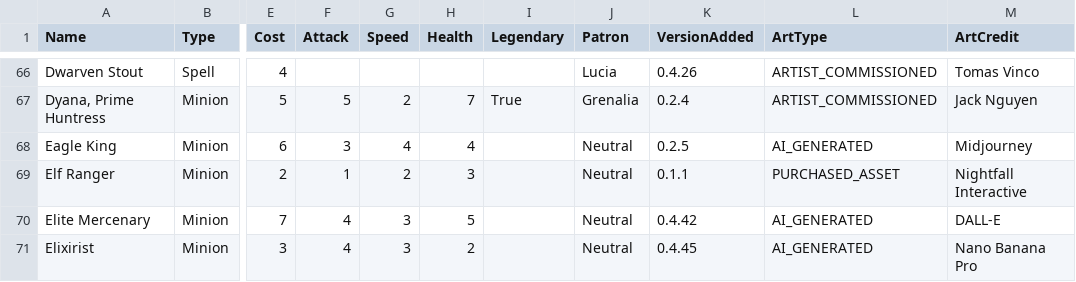
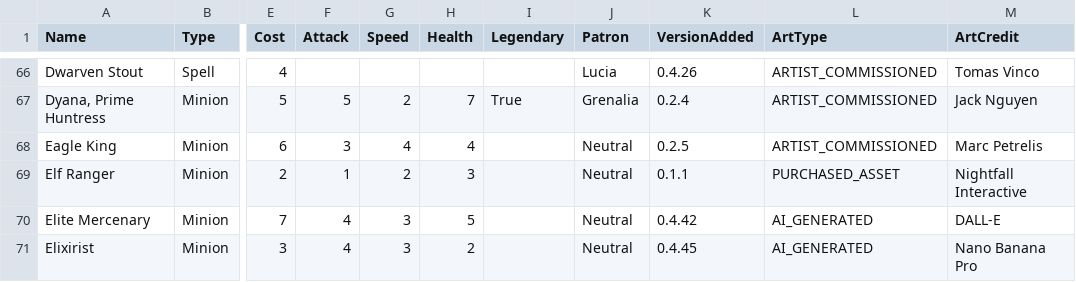
Before and after one commit to RossFW/atlas-conquest-analytics, a CSV file: StandardFormatCards.csv, drawn as a sheet; only a part is shown, gaps mark what is left out; the diff names each change by its address in the sheet, - before the commit and + after, or states it on an @@ line.

Commit message:
Update card data, screenshots, artwork, and formats

```diff
--- a/StandardFormatCards.csv
+++ b/StandardFormatCards.csv
-L68 (ArtType): AI_GENERATED
+L68 (ArtType): ARTIST_COMMISSIONED
-M68 (ArtCredit): Midjourney
+M68 (ArtCredit): Marc Petrelis
```
Also changed, not shown: StandardFormatCommanders.csv, 4 other files.
